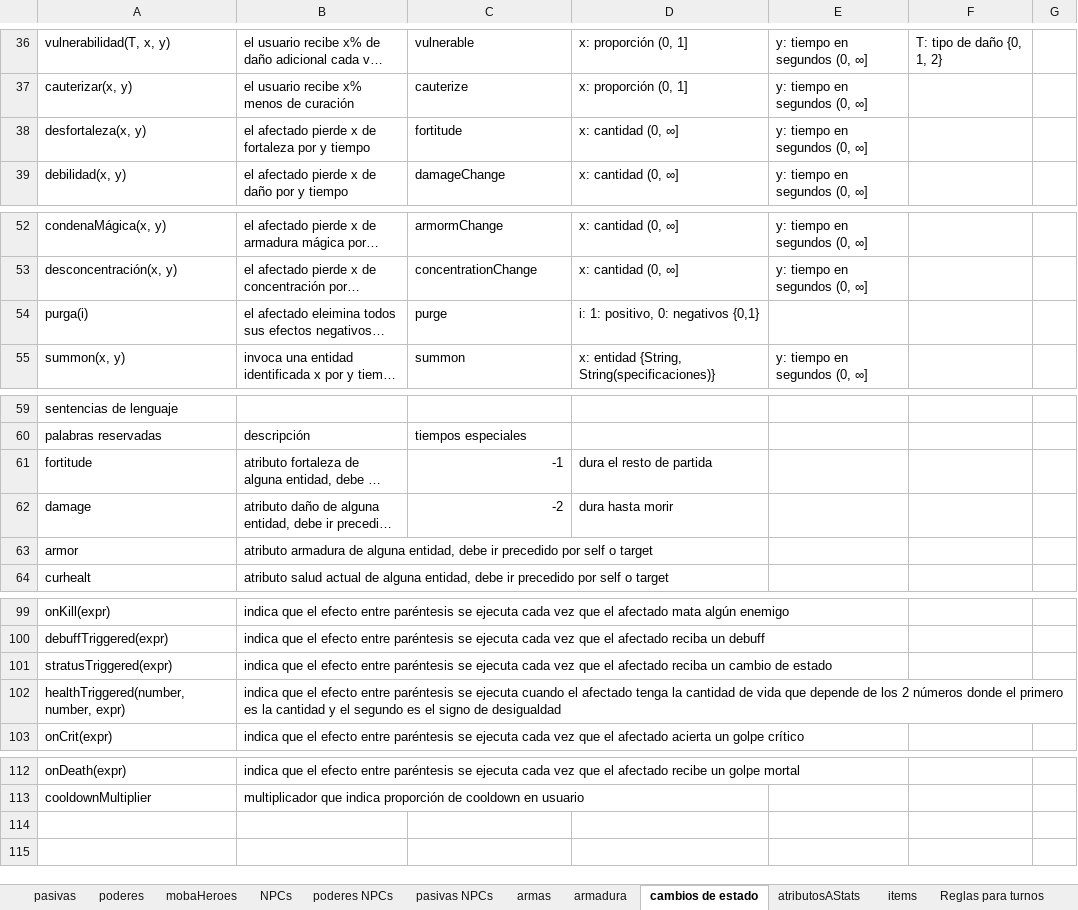
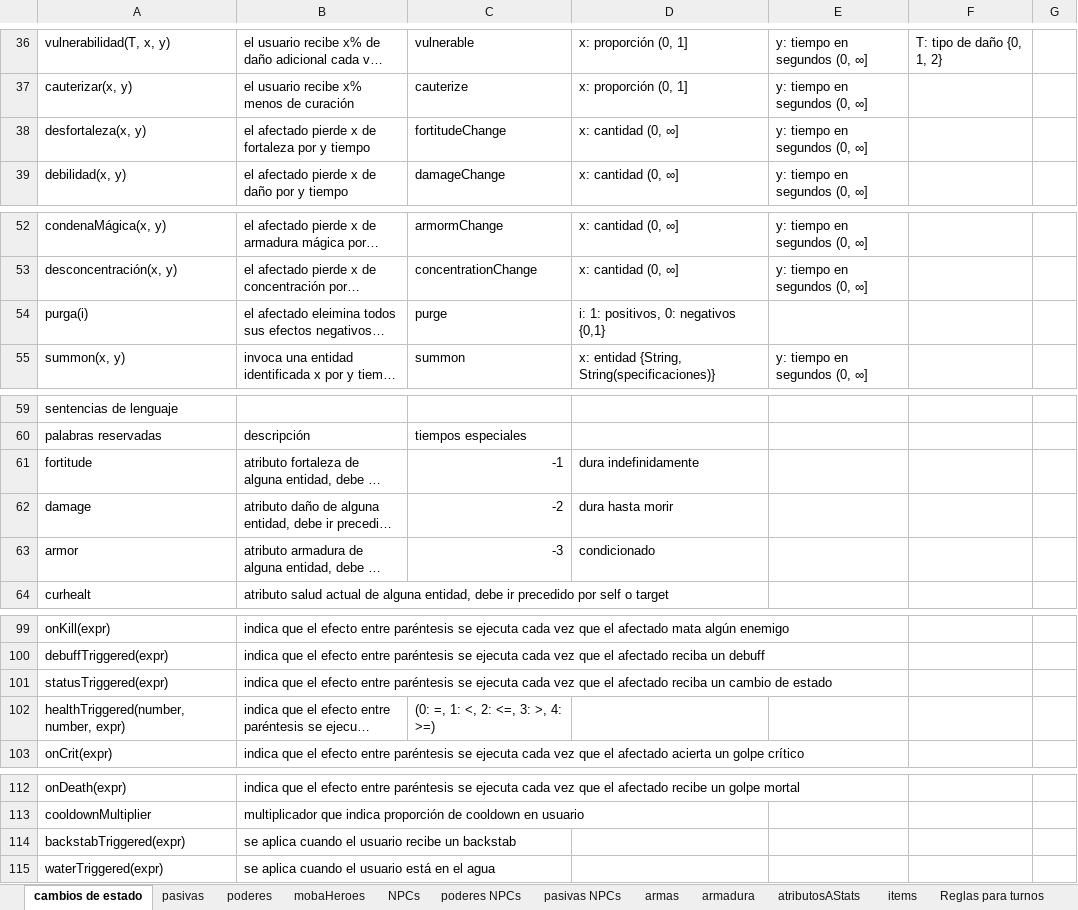
Before and after one commit to VectorLineal/sandIO, an Excel workbook: docs/RPG semiturnos (versión 1).xlsx, sheet cambios de estado, drawn as a sheet; only a part is shown, gaps mark what is left out; long unchanged cells end in …; values as stored, in another font and other column widths than the file's, no borders; the diff names each change by its address in the sheet, - before the commit and + after, or states it on an @@ line.

```diff
--- a/docs/RPG semiturnos (versión 1).xlsx (sheet cambios de estado)
+++ b/docs/RPG semiturnos (versión 1).xlsx (sheet cambios de estado)
@@ sheet tab order changed: cambios de estado | pasivas | poderes | mobaHeroes | NPCs | poderes NPCs | pasivas NPCs | armas | armadura | atributosAStats | items | Reglas para turnos @@
-C38: fortitude
+C38: fortitudeChange
-D54: i: 1: positivo, 0: negativos {0,1}
+D54: i: 1: positivos, 0: negativos {0,1}
-D61: dura el resto de partida
+D61: dura indefinidamente
-C63: (empty)
+C63: -3
-D63: (empty)
+D63: condicionado
-A101: stratusTriggered(expr)
+A101: statusTriggered(expr)
-C102: (empty)
+C102: (0: =, 1: <, 2: <=, 3: >, 4: >=)
+row 114: backstabTriggered(expr) | se aplica cuando el usuario recibe un backstab
+row 115: waterTriggered(expr) | se aplica cuando el usuario está en el agua
```
Also changed, not shown: sheet pasivas, sheet armadura, sheet armas, 9 other files.
